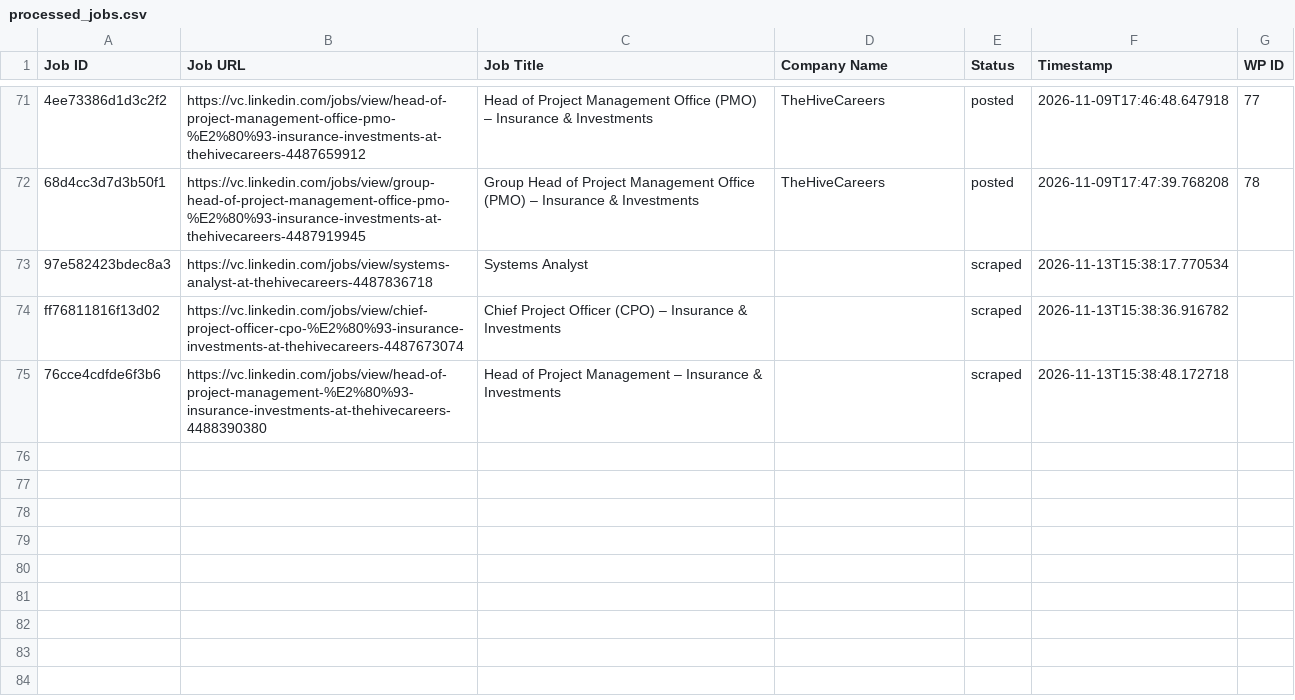
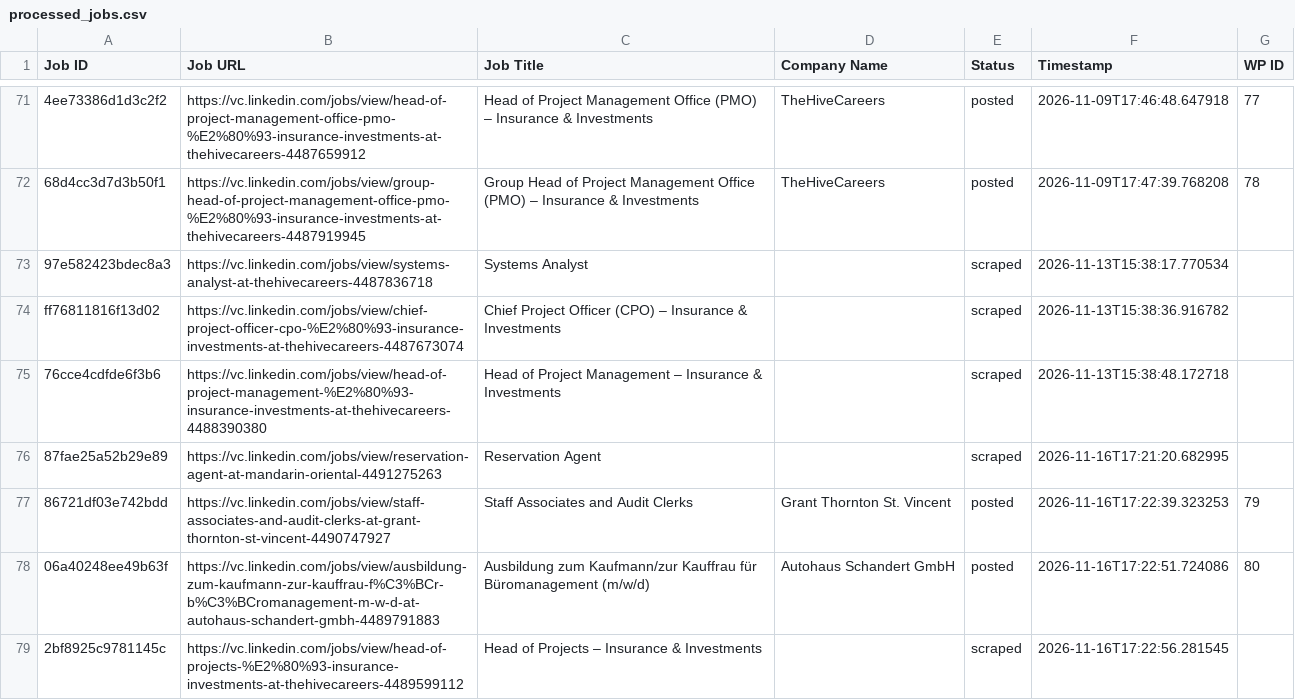
Before and after one commit to innovationinc2000/vc, a CSV file: processed_jobs.csv, drawn as a sheet; only a part is shown, gaps mark what is left out; the diff names each change by its address in the sheet, - before the commit and + after, or states it on an @@ line.

```diff
--- a/processed_jobs.csv
+++ b/processed_jobs.csv
+row 76: 87fae25a52b29e89 | https://vc.linkedin.com/jobs/view/reservation-agent-at-mandarin-oriental-4491275263 | Reservation Agent |  | scraped | 2026-11-16T17:21:20.682995
+row 77: 86721df03e742bdd | https://vc.linkedin.com/jobs/view/staff-associates-and-audit-clerks-at-grant-thornton-st-vincent-4490747927 | Staff Associates and Audit Clerks | Grant Thornton St. Vincent | posted | 2026-11-16T17:22:39.323253 | 79
+row 78: 06a40248ee49b63f | https://vc.linkedin.com/jobs/view/ausbildung-zum-kaufmann-zur-kauffrau-f%C3%BCr-b%C3%BCromanagement-m-w-d-at-autohaus-schandert-gmbh-4489791883 | Ausbildung zum Kaufmann/zur Kauffrau für Büromanagement (m/w/d) | Autohaus Schandert GmbH | posted | 2026-11-16T17:22:51.724086 | 80
+row 79: 2bf8925c9781145c | https://vc.linkedin.com/jobs/view/head-of-projects-%E2%80%93-insurance-investments-at-thehivecareers-4489599112 | Head of Projects – Insurance & Investments |  | scraped | 2026-11-16T17:22:56.281545
```
